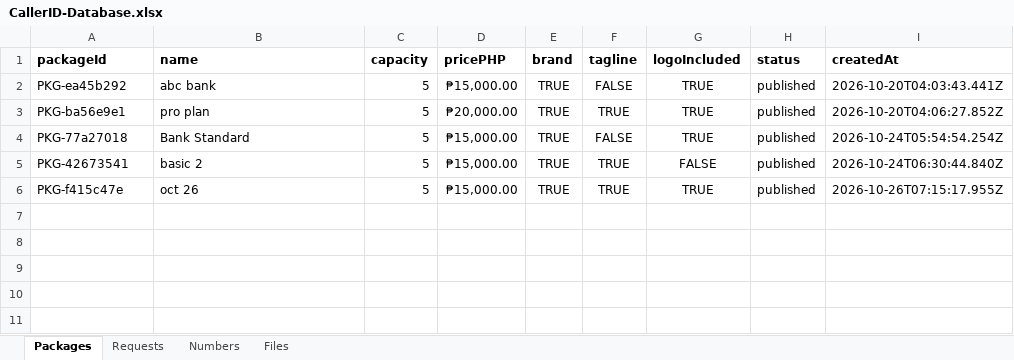
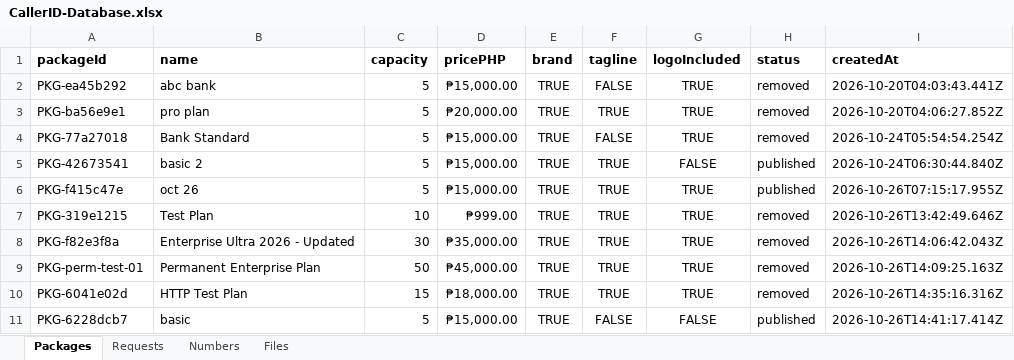
Before and after one commit to SwethaMobileum/portals, an Excel workbook: shared/CallerID-Database.xlsx, sheet Packages, drawn as a sheet; values as stored, in another font and other column widths than the file's, no borders; the diff names each change by its address in the sheet, - before the commit and + after, or states it on an @@ line.

Commit message:
Fix data persistence: dual-layer JSON and Excel storage, plan CRUD in Enterprise & Operator portals, entity-too-large fix, and real-time sync

```diff
--- a/shared/CallerID-Database.xlsx (sheet Packages)
+++ b/shared/CallerID-Database.xlsx (sheet Packages)
-H2:H4 (status): published
+H2:H4 (status): removed
+row 7: PKG-319e1215 | Test Plan | 10 | ₱999.00 | TRUE | TRUE | TRUE | removed | 2026-10-26T13:42:49.646Z
+row 8: PKG-f82e3f8a | Enterprise Ultra 2026 - Updated | 30 | ₱35,000.00 | TRUE | TRUE | TRUE | removed | 2026-10-26T14:06:42.043Z
+row 9: PKG-perm-test-01 | Permanent Enterprise Plan | 50 | ₱45,000.00 | TRUE | TRUE | TRUE | removed | 2026-10-26T14:09:25.163Z
+row 10: PKG-6041e02d | HTTP Test Plan | 15 | ₱18,000.00 | TRUE | TRUE | TRUE | removed | 2026-10-26T14:35:16.316Z
+row 11: PKG-6228dcb7 | basic | 5 | ₱15,000.00 | TRUE | FALSE | FALSE | published | 2026-10-26T14:41:17.414Z
```
Also changed, not shown: sheet Numbers, sheet Requests, sheet Files, charts or pictures, 7 other files.
